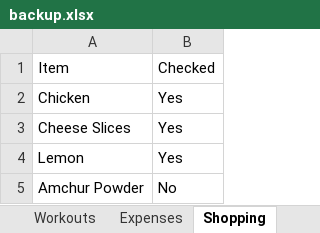
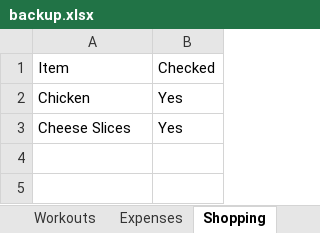
Before and after one commit to itspraveenk/Praveen_Fitness_App, an Excel workbook: data/backup.xlsx, sheet Shopping, drawn as a sheet; values as stored, in another font and other column widths than the file's, no borders; the diff names each change by its address in the sheet, - before the commit and + after, or states it on an @@ line.

Commit message:
Backup: 2026-04-27T08:55:51.464Z

```diff
--- a/data/backup.xlsx (sheet Shopping)
+++ b/data/backup.xlsx (sheet Shopping)
-row 4: Lemon | Yes
-row 5: Amchur Powder | No
```
